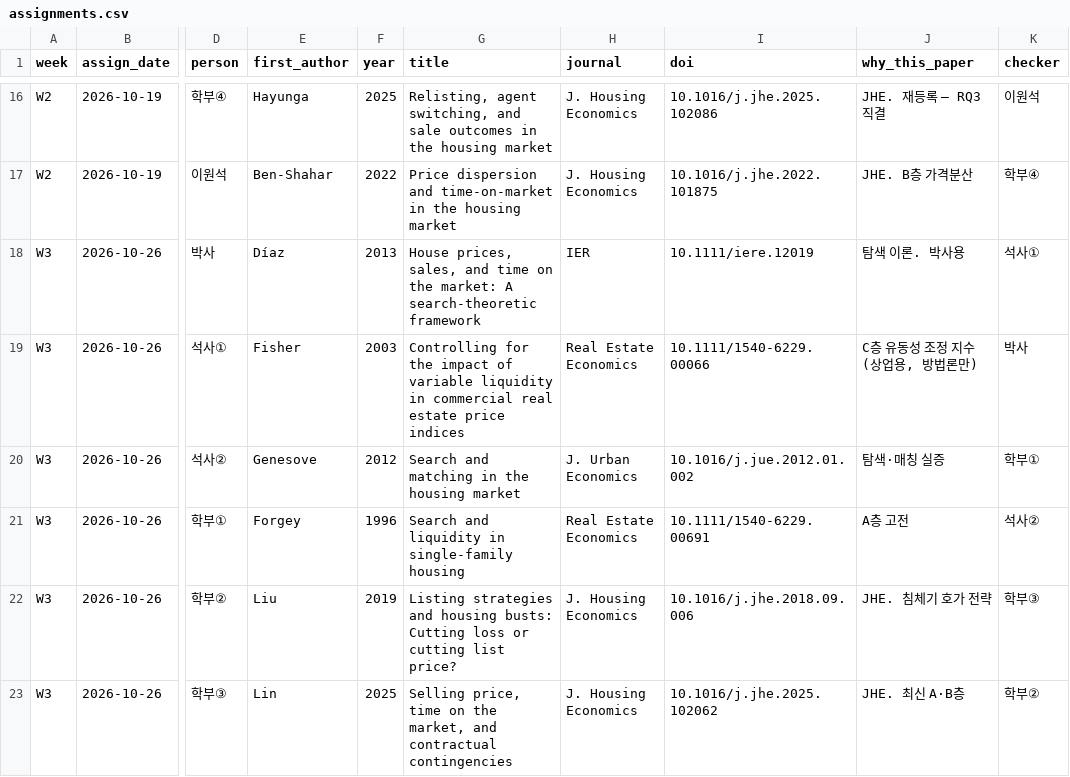
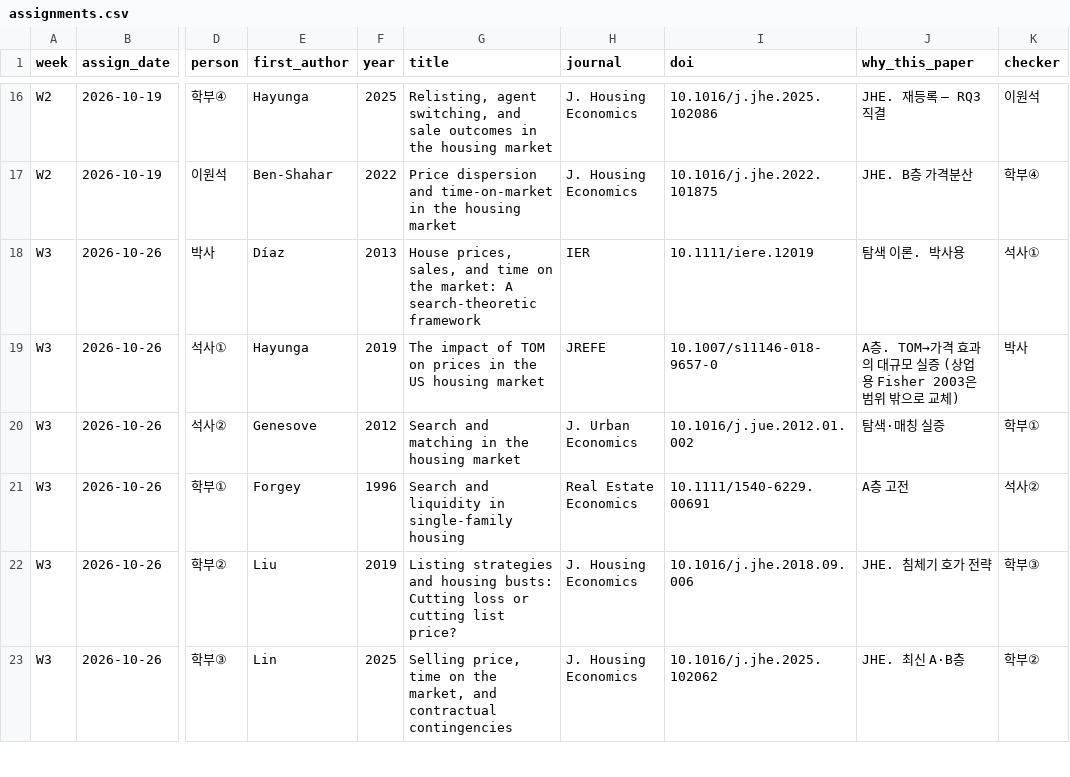
Before and after one commit to csbee89/literature-review, a CSV file: students/assignments.csv, drawn as a sheet; only a part is shown, gaps mark what is left out; the diff names each change by its address in the sheet, - before the commit and + after, or states it on an @@ line.

```diff
--- a/students/assignments.csv
+++ b/students/assignments.csv
-E19 (first_author): Fisher
+E19 (first_author): Hayunga
-F19 (year): 2003
+F19 (year): 2019
-G19 (title): Controlling for the impact of variable liquidity in commercial real estate price indices
+G19 (title): The impact of TOM on prices in the US housing market
-H19 (journal): Real Estate Economics
+H19 (journal): JREFE
-I19 (doi): 10.1111/1540-6229.00066
+I19 (doi): 10.1007/s11146-018-9657-0
-J19 (why_this_paper): C층 유동성 조정 지수(상업용, 방법론만)
+J19 (why_this_paper): A층. TOM→가격 효과의 대규모 실증 (상업용 Fisher 2003은 범위 밖으로 교체)
```
Also changed, not shown: 5 other files.
